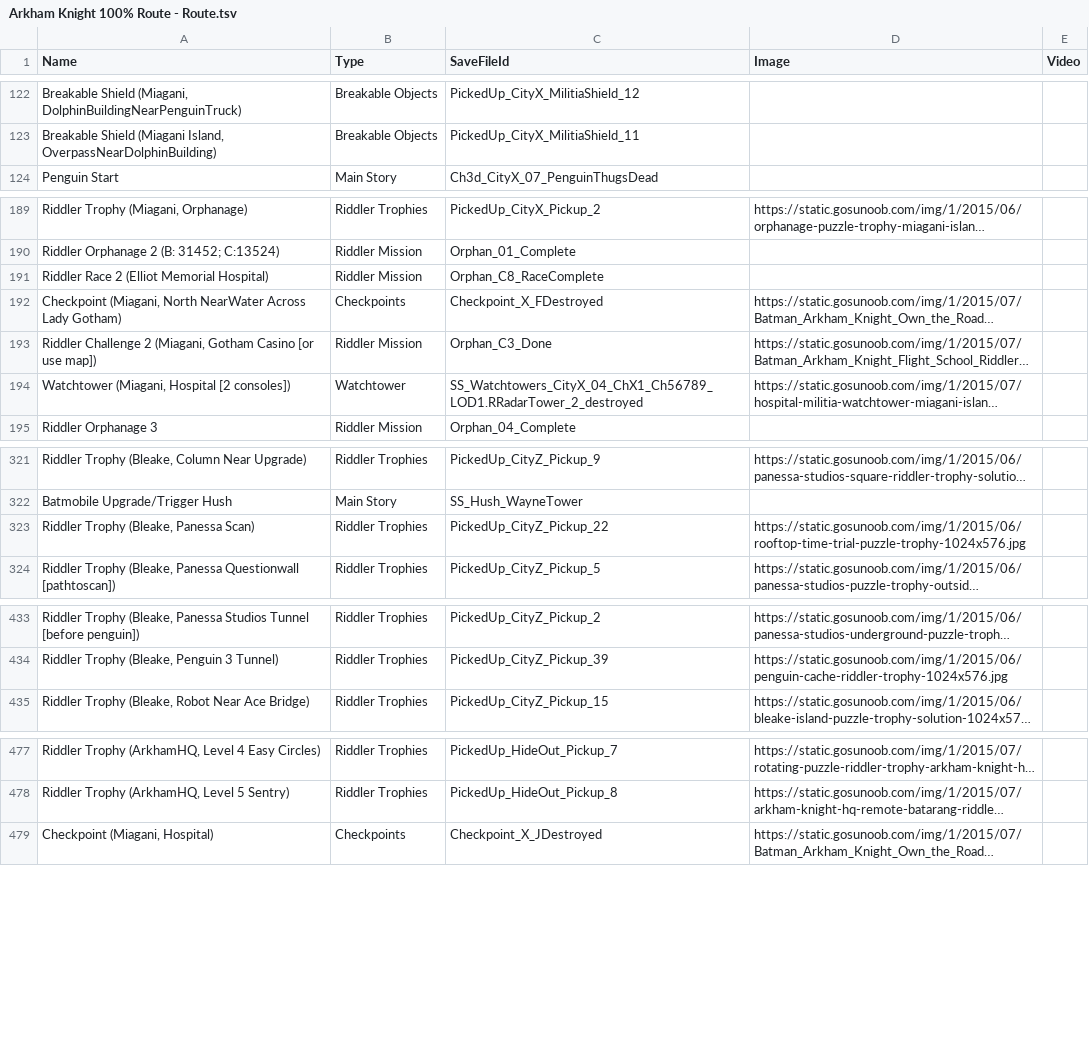
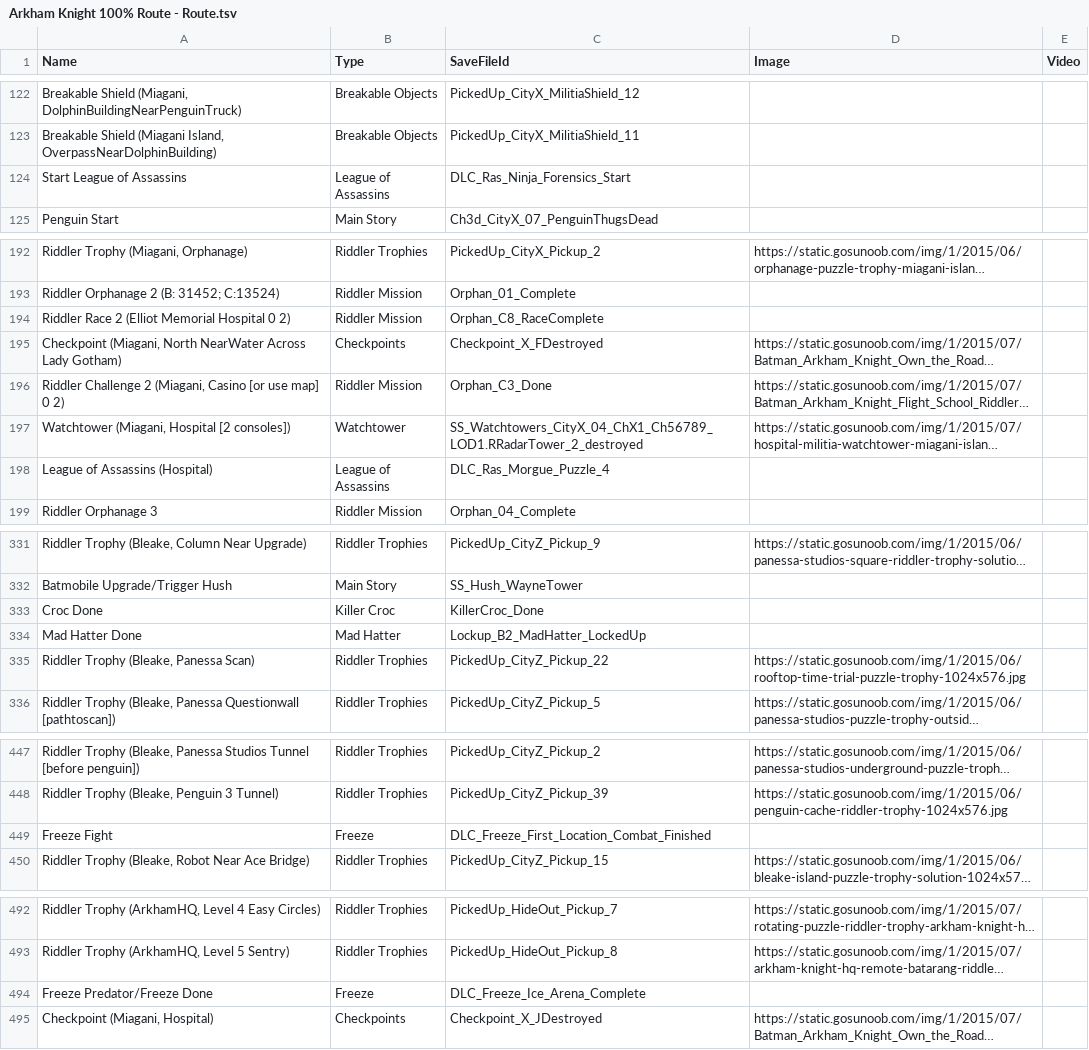
Before and after one commit to oneeyeddeacon/ArkhamKnightDisplay, a TSV file: Arkham Knight 100% Route - Route.tsv, drawn as a sheet; only a part is shown, gaps mark what is left out; long unchanged cells end in …; addresses are those after the commit; the diff covers the shown part only; the diff names each change by its address in the sheet, - before the commit and + after, or states it on an @@ line.

```diff
--- a/Arkham Knight 100% Route - Route.tsv
+++ b/Arkham Knight 100% Route - Route.tsv
+row 124: Start League of Assassins | League of Assassins | DLC_Ras_Ninja_Forensics_Start
-A194 (Name): Riddler Race 2 (Elliot Memorial Hospital)
+A194 (Name): Riddler Race 2 (Elliot Memorial Hospital 0 2)
-A196 (Name): …2 (Miagani, Gotham Casino [or use map])
+A196 (Name): …2 (Miagani, Casino [or use map] 0 2)
+row 198: League of Assassins (Hospital) | League of Assassins | DLC_Ras_Morgue_Puzzle_4
+row 333: Croc Done | Killer Croc | KillerCroc_Done
+row 334: Mad Hatter Done | Mad Hatter | Lockup_B2_MadHatter_LockedUp
+row 449: Freeze Fight | Freeze | DLC_Freeze_First_Location_Combat_Finished
+row 494: Freeze Predator/Freeze Done | Freeze | DLC_Freeze_Ice_Arena_Complete
```
Also changed, not shown: 10 added rows, 2 moved rows and 3 edited cells elsewhere in this file, Arkham Knight 100% Route - NG+ Route.tsv, bin/Debug/Arkham Knight 100% Route - NG+ Route.tsv, 8 other files.
